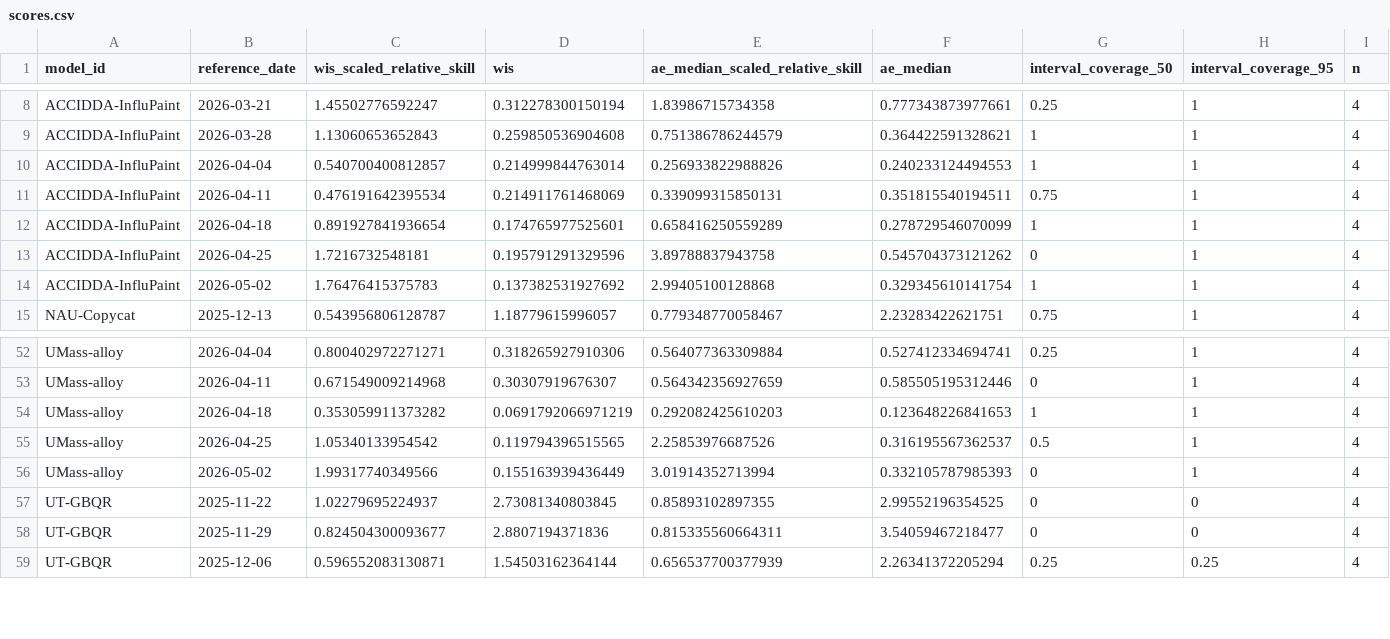
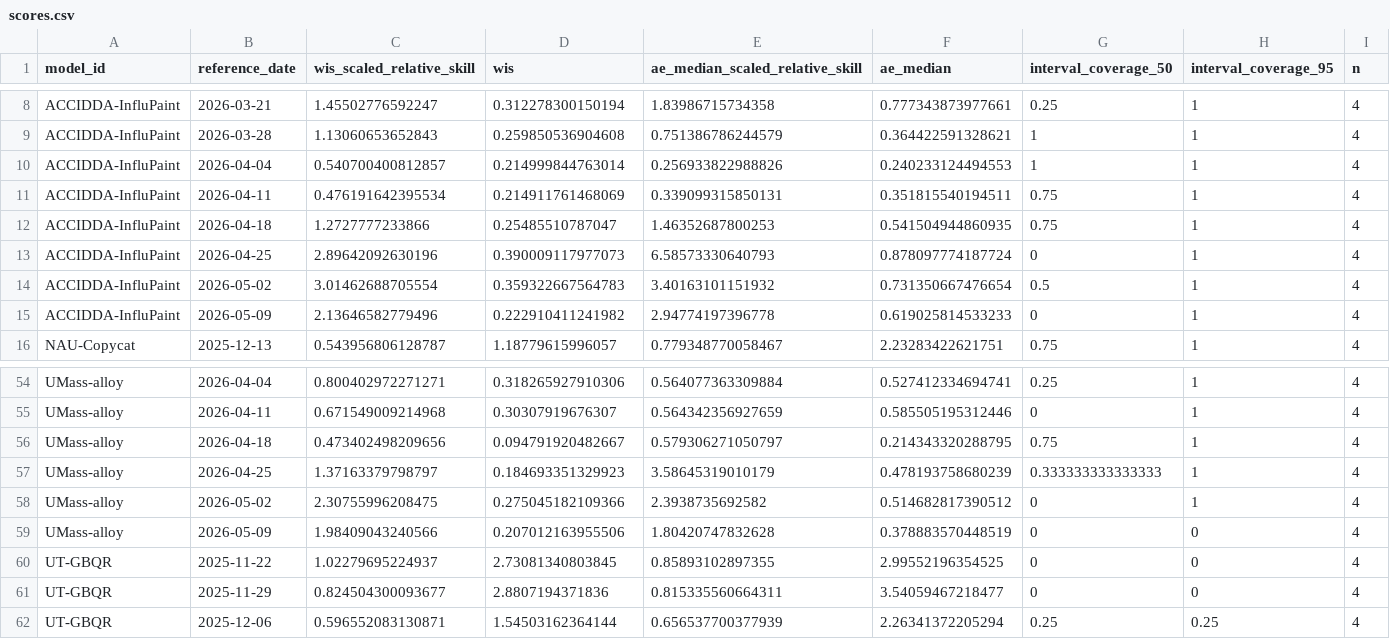
Before and after one commit to reichlab/metrocast-dashboard, a CSV file: scores/ILI ED visits pct/Full season/reference_date/scores.csv, drawn as a sheet; only a part is shown, gaps mark what is left out; the diff covers the shown part only.

```diff
--- a/scores/ILI ED visits pct/Full season/reference_date/scores.csv
+++ b/scores/ILI ED visits pct/Full season/reference_date/scores.csv
@@ -11,5 +11,6 @@
 "ACCIDDA-InfluPaint",2026-04-11,0.476191642395534,0.214911761468069,0.339099315850131,0.351815540194511,0.75,1,4
-"ACCIDDA-InfluPaint",2026-04-18,0.891927841936654,0.174765977525601,0.658416250559289,0.278729546070099,1,1,4
-"ACCIDDA-InfluPaint",2026-04-25,1.7216732548181,0.195791291329596,3.89788837943758,0.545704373121262,0,1,4
-"ACCIDDA-InfluPaint",2026-05-02,1.76476415375783,0.137382531927692,2.99405100128868,0.329345610141754,1,1,4
+"ACCIDDA-InfluPaint",2026-04-18,1.2727777233866,0.25485510787047,1.46352687800253,0.541504944860935,0.75,1,4
+"ACCIDDA-InfluPaint",2026-04-25,2.89642092630196,0.390009117977073,6.58573330640793,0.878097774187724,0,1,4
+"ACCIDDA-InfluPaint",2026-05-02,3.01462688705554,0.359322667564783,3.40163101151932,0.731350667476654,0.5,1,4
+"ACCIDDA-InfluPaint",2026-05-09,2.13646582779496,0.222910411241982,2.94774197396778,0.619025814533233,0,1,4
 "NAU-Copycat",2025-12-13,0.543956806128787,1.18779615996057,0.779348770058467,2.23283422621751,0.75,1,4
@@ -53,5 +55,6 @@
 "UMass-alloy",2026-04-11,0.671549009214968,0.30307919676307,0.564342356927659,0.585505195312446,0,1,4
-"UMass-alloy",2026-04-18,0.353059911373282,0.0691792066971219,0.292082425610203,0.123648226841653,1,1,4
-"UMass-alloy",2026-04-25,1.05340133954542,0.119794396515565,2.25853976687526,0.316195567362537,0.5,1,4
-"UMass-alloy",2026-05-02,1.99317740349566,0.155163939436449,3.01914352713994,0.332105787985393,0,1,4
+"UMass-alloy",2026-04-18,0.473402498209656,0.094791920482667,0.579306271050797,0.214343320288795,0.75,1,4
+"UMass-alloy",2026-04-25,1.37163379798797,0.184693351329923,3.58645319010179,0.478193758680239,0.333333333333333,1,4
+"UMass-alloy",2026-05-02,2.30755996208475,0.275045182109366,2.3938735692582,0.514682817390512,0,1,4
+"UMass-alloy",2026-05-09,1.98409043240566,0.207012163955506,1.80420747832628,0.378883570448519,0,0,4
 "UT-GBQR",2025-11-22,1.02279695224937,2.73081340803845,0.85893102897355,2.99552196354525,0,0,4
```
Also changed, not shown: 6 added rows and 85 edited cells elsewhere in this file, scores/Flu ED visits pct/Full season/location/scores.csv, scores/Flu ED visits pct/Full season/reference_date/scores.csv, 17 other files.
